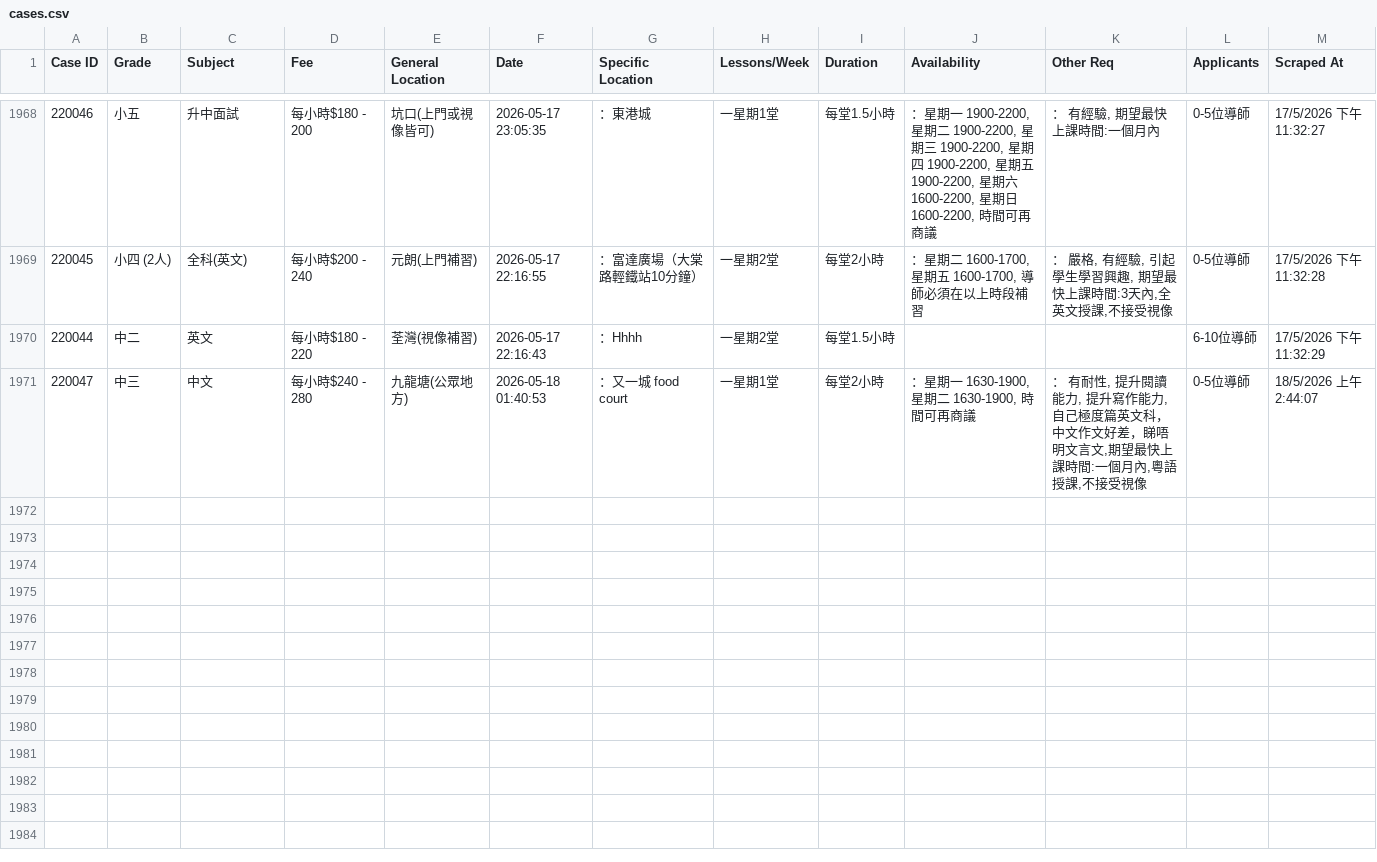
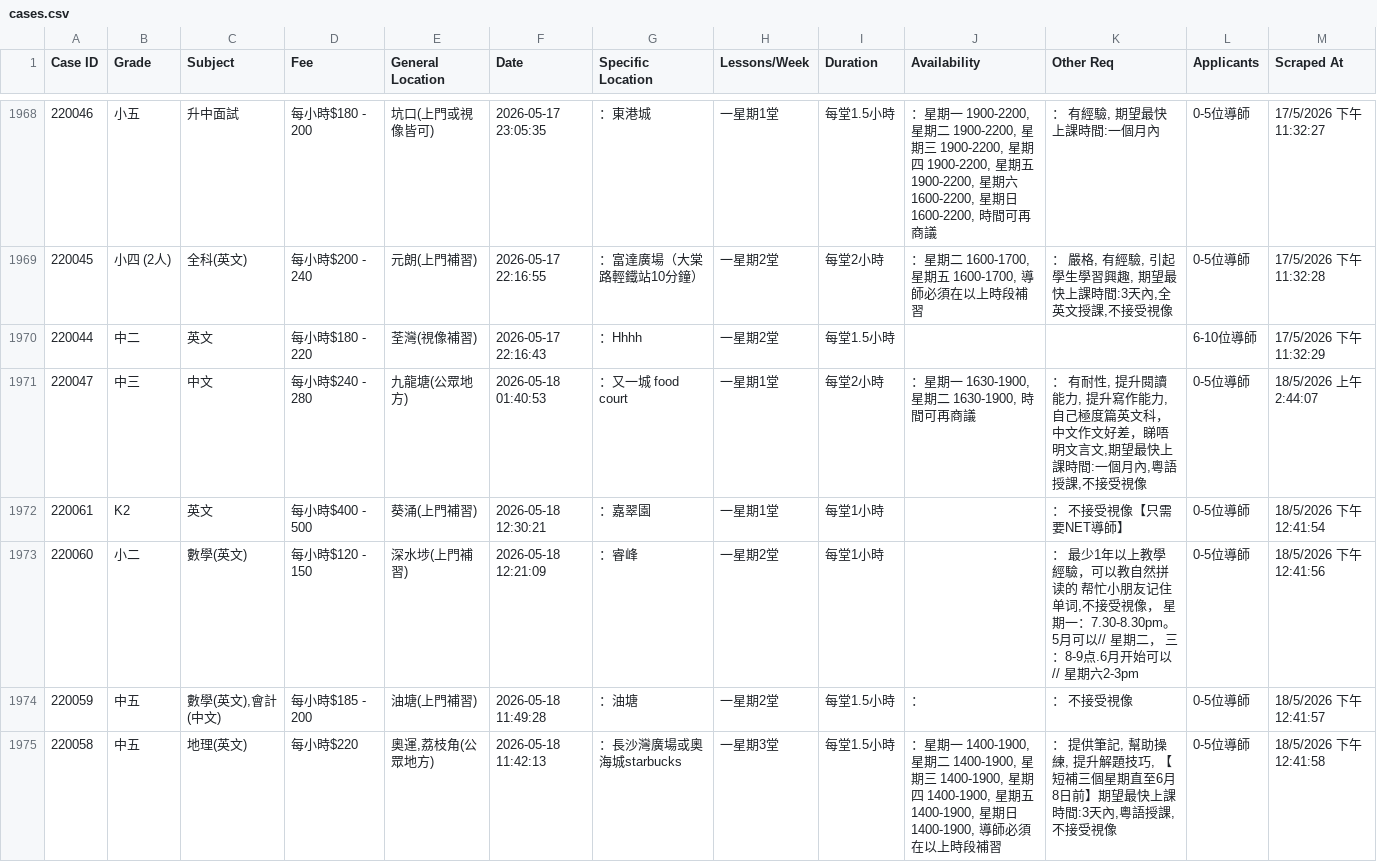
Before and after one commit to leighapollo277-coder/tutorcircle-scraper, a CSV file: cases.csv, drawn as a sheet; only a part is shown, gaps mark what is left out; the diff covers the shown part only; the diff names each change by its address in the sheet, - before the commit and + after, or states it on an @@ line.

Commit message:
Auto-update: New TutorCircle cases [skip ci]

```diff
--- a/cases.csv
+++ b/cases.csv
+row 1972: 220061 | K2 | 英文 | 每小時$400 - 500 | 葵涌(上門補習) | 2026-05-18 12:30:21 | ：嘉翠園 | 一星期1堂 | 每堂1小時 |  | ： 不接受視像【只需要NET導師】 | 0-5位導師 | 18/5/2026 下午12:41:54
+row 1973: 220060 | 小二 | 數學(英文) | 每小時$120 - 150 | 深水埗(上門補習) | 2026-05-18 12:21:09 | ：睿峰 | 一星期2堂 | 每堂1小時 |  | ： 最少1年以上教學經驗，可以教自然拼读的 帮忙小朋友记住单词,不接受視像， 星期一：7.30-8.30pm。5月可以// 星期二， 三：8-9点.6月开始可以// 星期六2-3pm | 0-5位導師 | 18/5/2026 下午12:41:56
+row 1974: 220059 | 中五 | 數學(英文),會計(中文) | 每小時$185 - 200 | 油塘(上門補習) | 2026-05-18 11:49:28 | ：油塘 | 一星期2堂 | 每堂1.5小時 | ： | ： 不接受視像 | 0-5位導師 | 18/5/2026 下午12:41:57
+row 1975: 220058 | 中五 | 地理(英文) | 每小時$220 | 奧運,荔枝角(公眾地方) | 2026-05-18 11:42:13 | ：長沙灣廣場或奧海城starbucks | 一星期3堂 | 每堂1.5小時 | ：星期一 1400-1900, 星期二 1400-1900, 星期三 1400-1900, 星期四 1400-1900, 星期五 1400-1900, 星期日 1400-1900, 導師必須在以上時段補習 | ： 提供筆記, 幫助操練, 提升解題技巧, 【短補三個星期直至6月8日前】期望最快上課時間:3天內,粵語授課,不接受視像 | 0-5位導師 | 18/5/2026 下午12:41:58
```
Also changed, not shown: 10 added rows elsewhere in this file.
